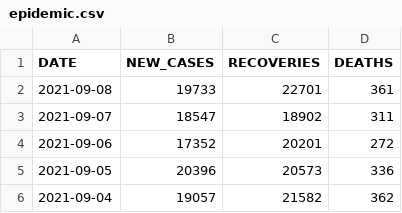
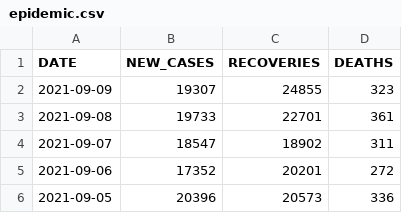
Before and after one commit to daniellim051000/MYCovid, a CSV file: data/epidemic.csv, drawn as a sheet; only a part is shown; the shorter side is filled out with more unchanged rows.

Commit message:
Update epidemic 2021-09-09

```diff
--- a/data/epidemic.csv
+++ b/data/epidemic.csv
@@ -1,2 +1,3 @@
 DATE,NEW_CASES,RECOVERIES,DEATHS
+2021-09-09,19307,24855,323
 2021-09-08,19733,22701,361
```
